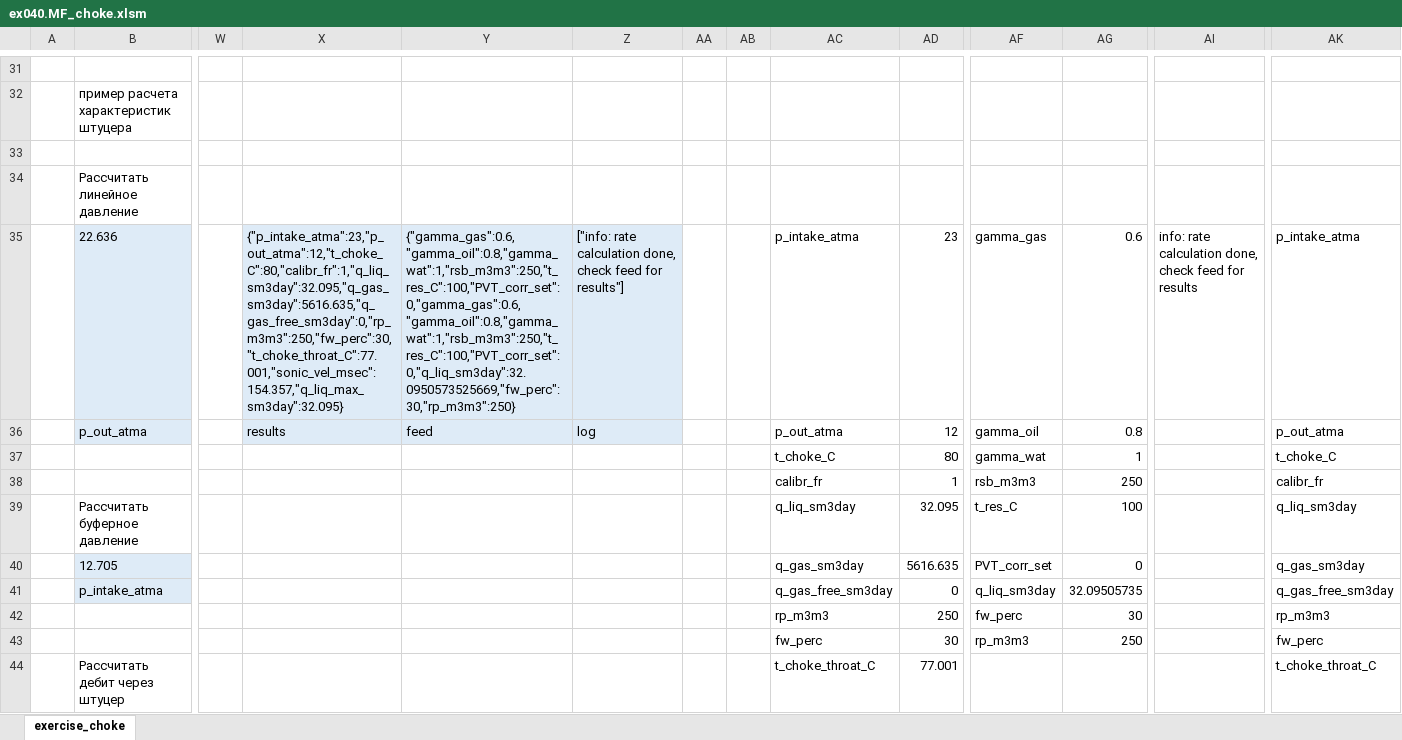
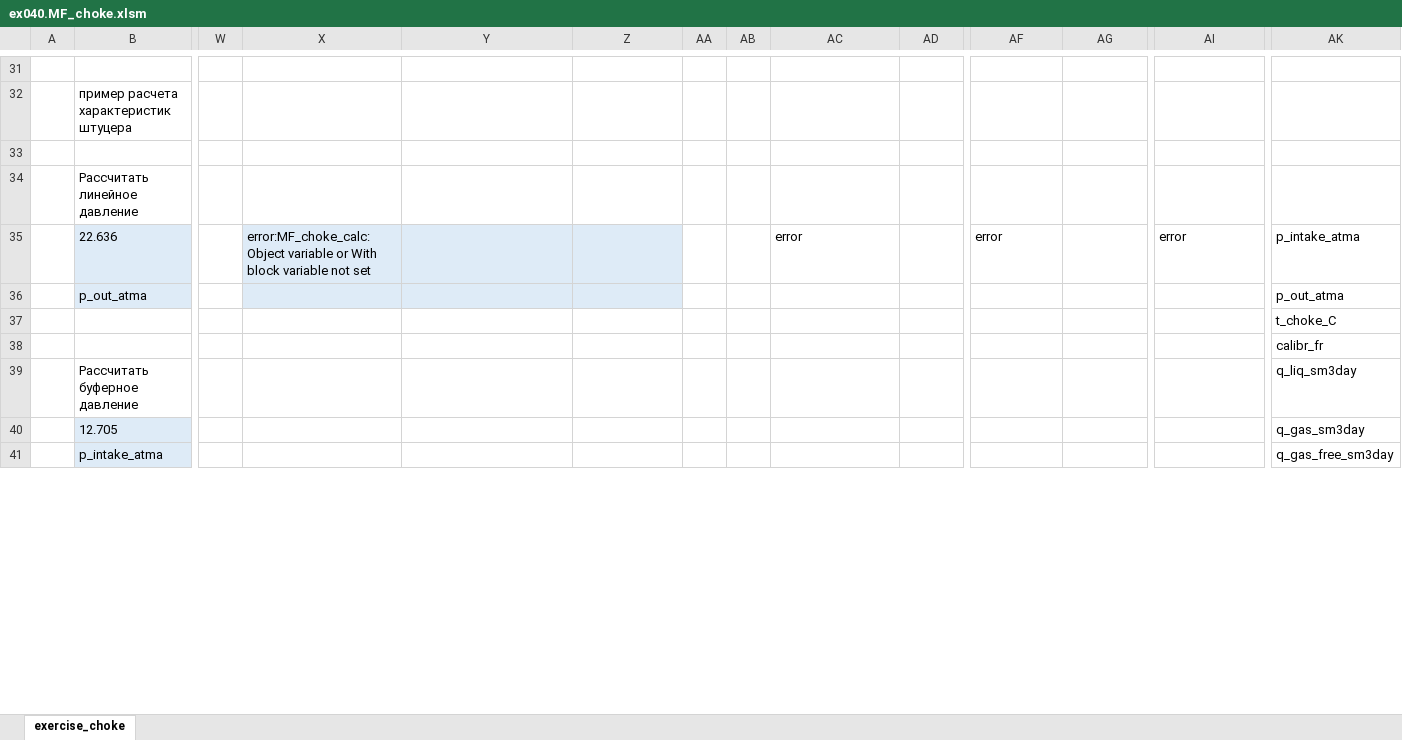
Before and after one commit to unifloc/unifloc_vba, an Excel workbook: examples/ex040.MF_choke.xlsm, sheet exercise_choke, drawn as a sheet; only a part is shown, gaps mark what is left out; values as stored, in another font and other column widths than the file's, no borders; charts and pictures not drawn; removed rows and columns are numbered as before the commit, all else as after; rows hold the shown columns only; the diff covers the shown part only; the diff names each change by its address in the sheet, - before the commit and + after, or states it on an @@ line.

Commit message:
приделан векторный расчет к штуцеру

```diff
--- a/examples/ex040.MF_choke.xlsm (sheet exercise_choke)
+++ b/examples/ex040.MF_choke.xlsm (sheet exercise_choke)
-X35: {"p_intake_atma":23,"p_out_atma":12,"t_choke_C":80,"calibr_fr":1,"q_liq_sm3day":32.095,"q_gas_sm3day":5616.635,"q_gas_free_sm3day":0,"rp_m3m3":250,"fw_perc":30,"t_choke_throat_C":77.001,"sonic_vel_msec":154.357,"q_liq_max_sm3day":32.095}
+X35: error:MF_choke_calc:Object variable or With block variable not set
-Y35: {"gamma_gas":0.6,"gamma_oil":0.8,"gamma_wat":1,"rsb_m3m3":250,"t_res_C":100,"PVT_corr_set":0,"gamma_gas":0.6,"gamma_oil":0.8,"gamma_wat":1,"rsb_m3m3":250,"t_res_C":100,"PVT_corr_set":0,"q_liq_sm3day":32.0950573525669,"fw_perc":30,"rp_m3m3":250}
+Y35: (empty)
-Z35: ["info: rate calculation done, check feed for results"]
+Z35: (empty)
-AC35: p_intake_atma
+AC35: error
-AD35: 23
+AD35: (empty)
-AF35: gamma_gas
+AF35: error
-AG35: 0.6
+AG35: (empty)
-AI35: info: rate calculation done, check feed for results
+AI35: error
-X36: results
+X36: (empty)
-Y36: feed
+Y36: (empty)
-Z36: log
+Z36: (empty)
-AC36: p_out_atma
+AC36: (empty)
-AD36: 12
+AD36: (empty)
-AF36: gamma_oil
+AF36: (empty)
-AG36: 0.8
+AG36: (empty)
-row 37:  |  |  |  |  |  |  |  | t_choke_C | 80 | gamma_wat | 1 |  | t_choke_C
-row 38:  |  |  |  |  |  |  |  | calibr_fr | 1 | rsb_m3m3 | 250 |  | calibr_fr
-row 39:  | Рассчитать буферное давление |  |  |  |  |  |  | q_liq_sm3day | 32.095 | t_res_C | 100 |  | q_liq_sm3day
+row 37:  |  |  |  |  |  |  |  |  |  |  |  |  | t_choke_C
+row 38:  |  |  |  |  |  |  |  |  |  |  |  |  | calibr_fr
+row 39:  | Рассчитать буферное давление |  |  |  |  |  |  |  |  |  |  |  | q_liq_sm3day
-AC40: q_gas_sm3day
+AC40: (empty)
-AD40: 5616.635
+AD40: (empty)
-AF40: PVT_corr_set
+AF40: (empty)
-AG40: 0
+AG40: (empty)
-AC41: q_gas_free_sm3day
+AC41: (empty)
-AD41: 0
+AD41: (empty)
-AF41: q_liq_sm3day
+AF41: (empty)
-AG41: 32.09505735
+AG41: (empty)
-row 42:  |  |  |  |  |  |  |  | rp_m3m3 | 250 | fw_perc | 30 |  | rp_m3m3
-row 43:  |  |  |  |  |  |  |  | fw_perc | 30 | rp_m3m3 | 250 |  | fw_perc
-row 44:  | Рассчитать дебит через штуцер |  |  |  |  |  |  | t_choke_throat_C | 77.001 |  |  |  | t_choke_throat_C
```
Also changed, not shown: 14 added rows, 31 removed rows, 12 edited cells, cell formats and merged cells elsewhere in this sheet, charts or pictures, 5 other files.
